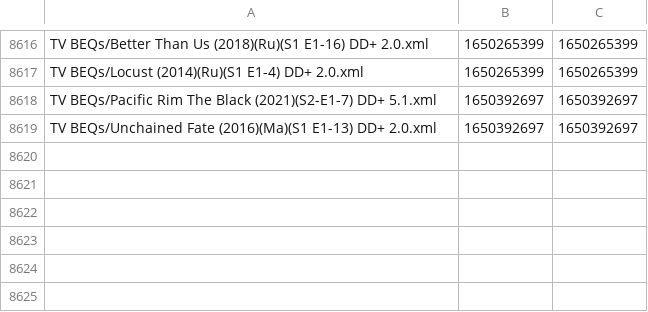
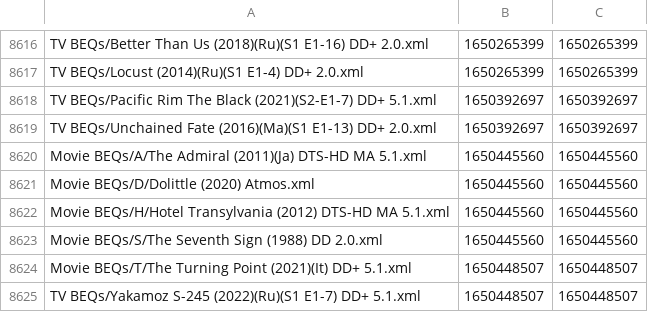
Before and after one commit to 3ll3d00d/beqcatalogue, a CSV file: mobe1969.times.csv, drawn as a sheet; only a part is shown, gaps mark what is left out.

```diff
--- a/mobe1969.times.csv
+++ b/mobe1969.times.csv
@@ -8619 +8619,7 @@ TV BEQs/Pacific Rim The Black (2021)(S2-E1-7) DD+ 5.1.xml,1650392697,1650392697
 TV BEQs/Unchained Fate (2016)(Ma)(S1 E1-13) DD+ 2.0.xml,1650392697,1650392697
+Movie BEQs/A/The Admiral (2011)(Ja) DTS-HD MA 5.1.xml,1650445560,1650445560
+Movie BEQs/D/Dolittle (2020) Atmos.xml,1650445560,1650445560
+Movie BEQs/H/Hotel Transylvania (2012) DTS-HD MA 5.1.xml,1650445560,1650445560
+Movie BEQs/S/The Seventh Sign (1988) DD 2.0.xml,1650445560,1650445560
+Movie BEQs/T/The Turning Point (2021)(It) DD+ 5.1.xml,1650448507,1650448507
+TV BEQs/Yakamoz S-245 (2022)(Ru)(S1 E1-7) DD+ 5.1.xml,1650448507,1650448507
```
Also changed, not shown: 11 other files.
